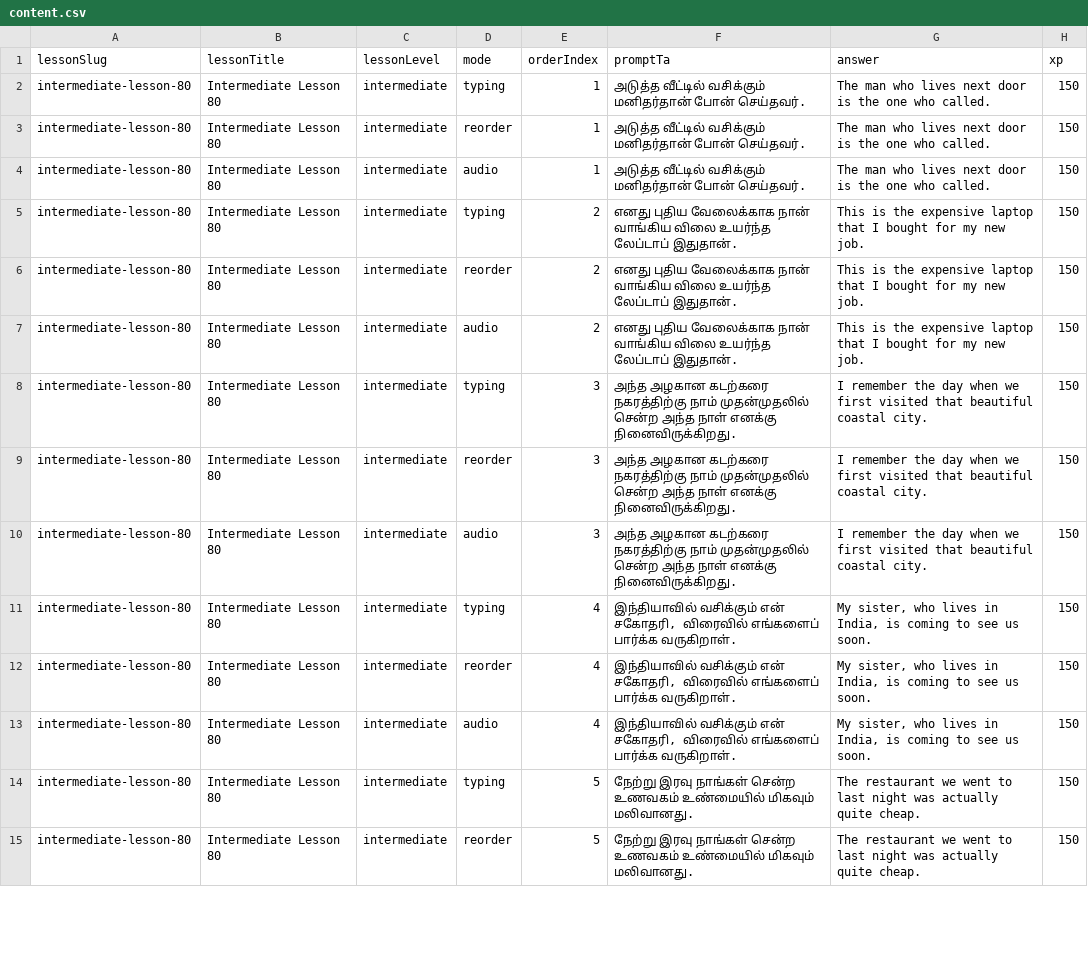
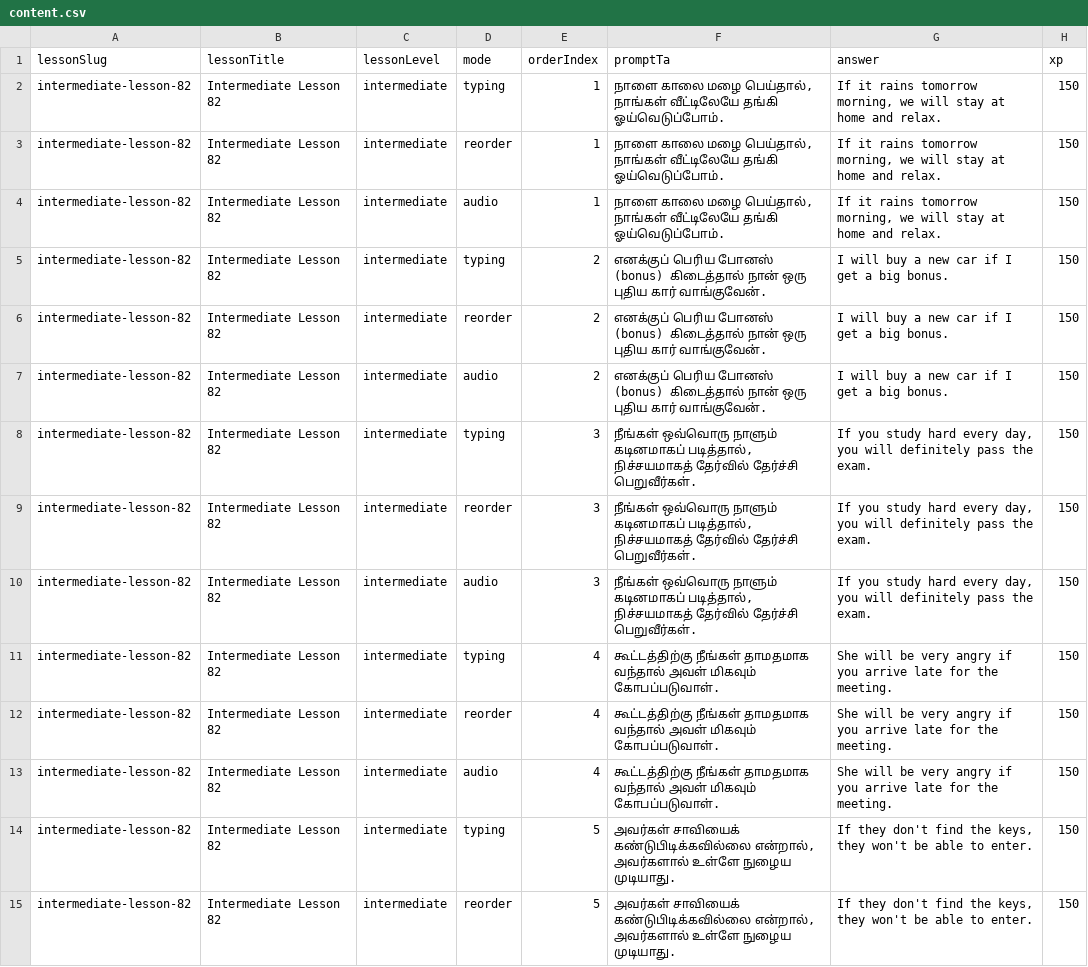
Before and after one commit to Gcoastarvi/fluencyjet-sentence-master, a CSV file: content.csv, drawn as a sheet; only a part is shown; the diff covers the shown part only.

```diff
--- a/content.csv
+++ b/content.csv
@@ -1,15 +1,15 @@
 lessonSlug,lessonTitle,lessonLevel,mode,orderIndex,promptTa,answer,xp
-intermediate-lesson-80,Intermediate Lesson 80,intermediate,typing,1,"அடுத்த வீட்டில் வசிக்கும் மனிதர்தான் போன் செய்தவர்.","The man who lives next door is the one who called.",150
-intermediate-lesson-80,Intermediate Lesson 80,intermediate,reorder,1,"அடுத்த வீட்டில் வசிக்கும் மனிதர்தான் போன் செய்தவர்.","The man who lives next door is the one who called.",150
-intermediate-lesson-80,Intermediate Lesson 80,intermediate,audio,1,"அடுத்த வீட்டில் வசிக்கும் மனிதர்தான் போன் செய்தவர்.","The man who lives next door is the one who called.",150
-intermediate-lesson-80,Intermediate Lesson 80,intermediate,typing,2,"எனது புதிய வேலைக்காக நான் வாங்கிய விலை உயர்ந்த லேப்டாப் இதுதான்.","This is the expensive laptop that I bought for my new job.",150
-intermediate-lesson-80,Intermediate Lesson 80,intermediate,reorder,2,"எனது புதிய வேலைக்காக நான் வாங்கிய விலை உயர்ந்த லேப்டாப் இதுதான்.","This is the expensive laptop that I bought for my new job.",150
-intermediate-lesson-80,Intermediate Lesson 80,intermediate,audio,2,"எனது புதிய வேலைக்காக நான் வாங்கிய விலை உயர்ந்த லேப்டாப் இதுதான்.","This is the expensive laptop that I bought for my new job.",150
-intermediate-lesson-80,Intermediate Lesson 80,intermediate,typing,3,"அந்த அழகான கடற்கரை நகரத்திற்கு நாம் முதன்முதலில் சென்ற அந்த நாள் எனக்கு நினைவிருக்கிறது.","I remember the day when we first visited that beautiful coastal city.",150
-intermediate-lesson-80,Intermediate Lesson 80,intermediate,reorder,3,"அந்த அழகான கடற்கரை நகரத்திற்கு நாம் முதன்முதலில் சென்ற அந்த நாள் எனக்கு நினைவிருக்கிறது.","I remember the day when we first visited that beautiful coastal city.",150
-intermediate-lesson-80,Intermediate Lesson 80,intermediate,audio,3,"அந்த அழகான கடற்கரை நகரத்திற்கு நாம் முதன்முதலில் சென்ற அந்த நாள் எனக்கு நினைவிருக்கிறது.","I remember the day when we first visited that beautiful coastal city.",150
-intermediate-lesson-80,Intermediate Lesson 80,intermediate,typing,4,"இந்தியாவில் வசிக்கும் என் சகோதரி, விரைவில் எங்களைப் பார்க்க வருகிறாள்.","My sister, who lives in India, is coming to see us soon.",150
-intermediate-lesson-80,Intermediate Lesson 80,intermediate,reorder,4,"இந்தியாவில் வசிக்கும் என் சகோதரி, விரைவில் எங்களைப் பார்க்க வருகிறாள்.","My sister, who lives in India, is coming to see us soon.",150
-intermediate-lesson-80,Intermediate Lesson 80,intermediate,audio,4,"இந்தியாவில் வசிக்கும் என் சகோதரி, விரைவில் எங்களைப் பார்க்க வருகிறாள்.","My sister, who lives in India, is coming to see us soon.",150
-intermediate-lesson-80,Intermediate Lesson 80,intermediate,typing,5,"நேற்று இரவு நாங்கள் சென்ற உணவகம் உண்மையில் மிகவும் மலிவானது.","The restaurant we went to last night was actually quite cheap.",150
-intermediate-lesson-80,Intermediate Lesson 80,intermediate,reorder,5,"நேற்று இரவு நாங்கள் சென்ற உணவகம் உண்மையில் மிகவும் மலிவானது.","The restaurant we went to last night was actually quite cheap.",150
+intermediate-lesson-82,Intermediate Lesson 82,intermediate,typing,1,"நாளை காலை மழை பெய்தால், நாங்கள் வீட்டிலேயே தங்கி ஓய்வெடுப்போம்.","If it rains tomorrow morning, we will stay at home and relax.",150
+intermediate-lesson-82,Intermediate Lesson 82,intermediate,reorder,1,"நாளை காலை மழை பெய்தால், நாங்கள் வீட்டிலேயே தங்கி ஓய்வெடுப்போம்.","If it rains tomorrow morning, we will stay at home and relax.",150
+intermediate-lesson-82,Intermediate Lesson 82,intermediate,audio,1,"நாளை காலை மழை பெய்தால், நாங்கள் வீட்டிலேயே தங்கி ஓய்வெடுப்போம்.","If it rains tomorrow morning, we will stay at home and relax.",150
+intermediate-lesson-82,Intermediate Lesson 82,intermediate,typing,2,"எனக்குப் பெரிய போனஸ் (bonus) கிடைத்தால் நான் ஒரு புதிய கார் வாங்குவேன்.","I will buy a new car if I get a big bonus.",150
+intermediate-lesson-82,Intermediate Lesson 82,intermediate,reorder,2,"எனக்குப் பெரிய போனஸ் (bonus) கிடைத்தால் நான் ஒரு புதிய கார் வாங்குவேன்.","I will buy a new car if I get a big bonus.",150
+intermediate-lesson-82,Intermediate Lesson 82,intermediate,audio,2,"எனக்குப் பெரிய போனஸ் (bonus) கிடைத்தால் நான் ஒரு புதிய கார் வாங்குவேன்.","I will buy a new car if I get a big bonus.",150
+intermediate-lesson-82,Intermediate Lesson 82,intermediate,typing,3,"நீங்கள் ஒவ்வொரு நாளும் கடினமாகப் படித்தால், நிச்சயமாகத் தேர்வில் தேர்ச்சி பெறுவீர்கள்.","If you study hard every day, you will definitely pass the exam.",150
+intermediate-lesson-82,Intermediate Lesson 82,intermediate,reorder,3,"நீங்கள் ஒவ்வொரு நாளும் கடினமாகப் படித்தால், நிச்சயமாகத் தேர்வில் தேர்ச்சி பெறுவீர்கள்.","If you study hard every day, you will definitely pass the exam.",150
+intermediate-lesson-82,Intermediate Lesson 82,intermediate,audio,3,"நீங்கள் ஒவ்வொரு நாளும் கடினமாகப் படித்தால், நிச்சயமாகத் தேர்வில் தேர்ச்சி பெறுவீர்கள்.","If you study hard every day, you will definitely pass the exam.",150
+intermediate-lesson-82,Intermediate Lesson 82,intermediate,typing,4,"கூட்டத்திற்கு நீங்கள் தாமதமாக வந்தால் அவள் மிகவும் கோபப்படுவாள்.","She will be very angry if you arrive late for the meeting.",150
+intermediate-lesson-82,Intermediate Lesson 82,intermediate,reorder,4,"கூட்டத்திற்கு நீங்கள் தாமதமாக வந்தால் அவள் மிகவும் கோபப்படுவாள்.","She will be very angry if you arrive late for the meeting.",150
+intermediate-lesson-82,Intermediate Lesson 82,intermediate,audio,4,"கூட்டத்திற்கு நீங்கள் தாமதமாக வந்தால் அவள் மிகவும் கோபப்படுவாள்.","She will be very angry if you arrive late for the meeting.",150
+intermediate-lesson-82,Intermediate Lesson 82,intermediate,typing,5,"அவர்கள் சாவியைக் கண்டுபிடிக்கவில்லை என்றால், அவர்களால் உள்ளே நுழைய முடியாது.","If they don't find the keys, they won't be able to enter.",150
+intermediate-lesson-82,Intermediate Lesson 82,intermediate,reorder,5,"அவர்கள் சாவியைக் கண்டுபிடிக்கவில்லை என்றால், அவர்களால் உள்ளே நுழைய முடியாது.","If they don't find the keys, they won't be able to enter.",150
```
Also changed, not shown: 6 added rows and 88 edited cells elsewhere in this file, 1 other file.
